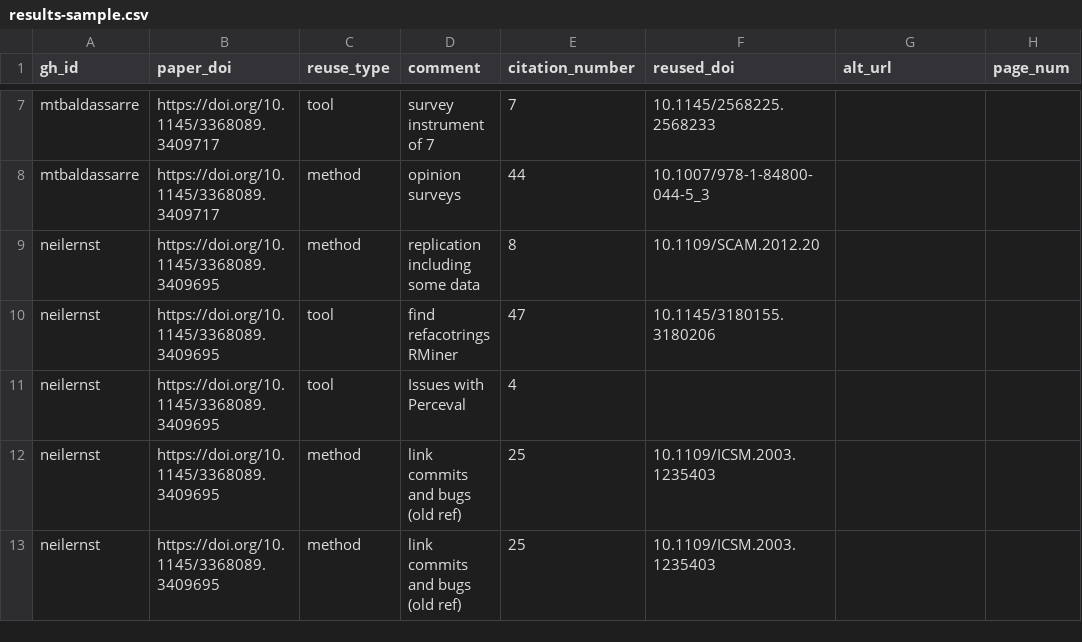
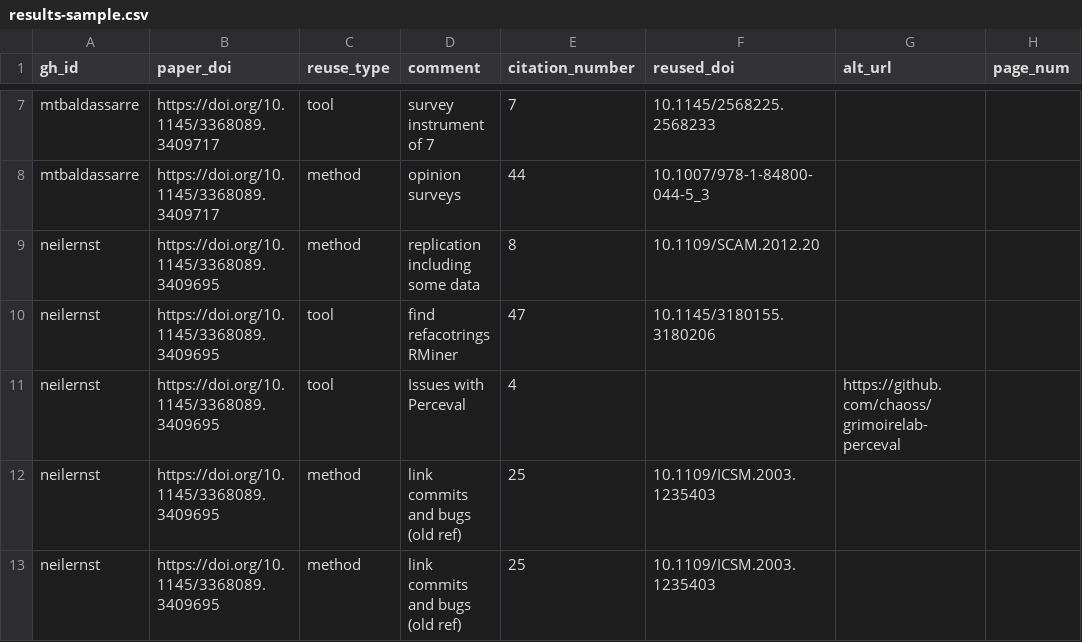
Before and after one commit to department-of-reuse/DoR, a CSV file: workflow/results-sample.csv, drawn as a sheet; only a part is shown, gaps mark what is left out.

Commit message:
Update results-sample.csv

```diff
--- a/workflow/results-sample.csv
+++ b/workflow/results-sample.csv
@@ -10,3 +10,3 @@ neilernst, https://doi.org/10.1145/3368089.3409695, method,	replication includin
 neilernst, https://doi.org/10.1145/3368089.3409695, tool,	find refacotrings RMiner,	47	,10.1145/3180155.3180206,,
-neilernst, https://doi.org/10.1145/3368089.3409695, tool,	Issues with Perceval,	4	,,,
+neilernst, https://doi.org/10.1145/3368089.3409695, tool,	Issues with Perceval,	4	,,https://github.com/chaoss/grimoirelab-perceval,
 neilernst, https://doi.org/10.1145/3368089.3409695, method,	link commits and bugs (old ref),	25	,10.1109/ICSM.2003.1235403,,
```
